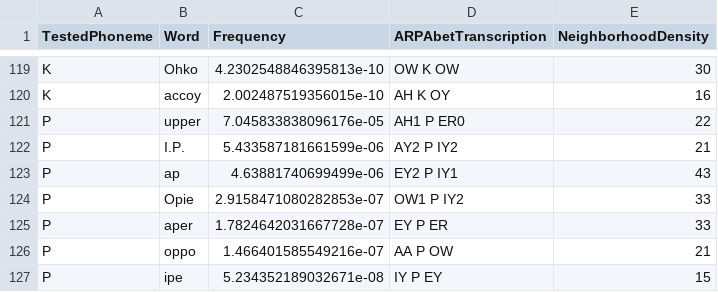
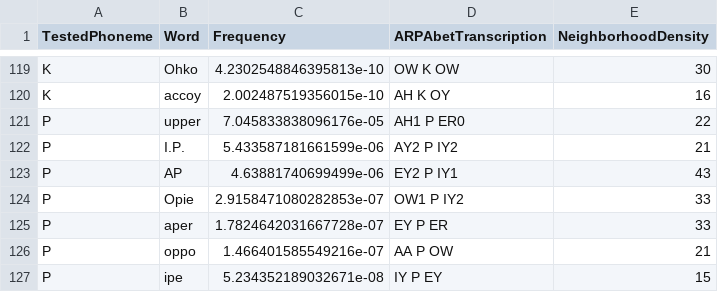
Before and after one commit to michaelbennieUFL/ArabBengaliPhoneticResearch2025, a CSV file: out/VCVplosive.csv, drawn as a sheet; only a part is shown, gaps mark what is left out.

```diff
--- a/out/VCVplosive.csv
+++ b/out/VCVplosive.csv
@@ -122,3 +122,3 @@ P,upper,7.045833838096176e-05,AH1 P ER0,22
 P,I.P.,5.433587181661599e-06,AY2 P IY2,21
-P,ap,4.63881740699499e-06,EY2 P IY1,43
+P,AP,4.63881740699499e-06,EY2 P IY1,43
 P,Opie,2.9158471080282853e-07,OW1 P IY2,33
```
Also changed, not shown: final/combined.csv, final/vcvPlosiveFinals.csv, 2 other files.
